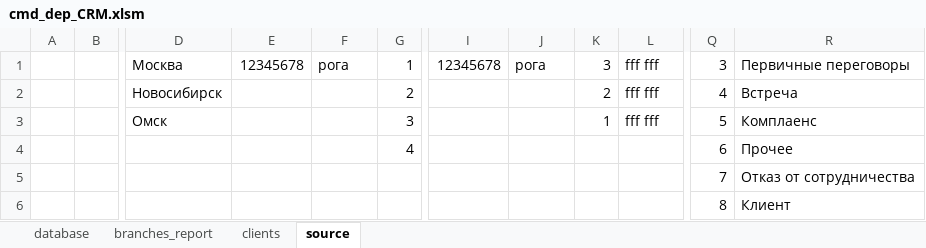
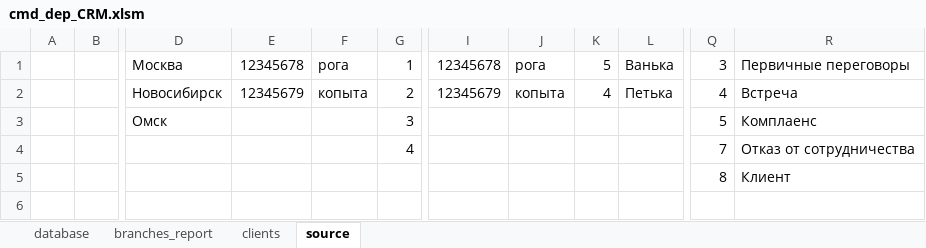
Before and after one commit to hoadu/cmd_dep_CRM, an Excel workbook: cmd_dep_CRM.xlsm, sheet source, drawn as a sheet; only a part is shown, gaps mark what is left out; values as stored, in another font and other column widths than the file's, no borders; rows hold the shown columns only; the diff names each change by its address in the sheet, - before the commit and + after, or states it on an @@ line.

```diff
--- a/cmd_dep_CRM.xlsm (sheet source)
+++ b/cmd_dep_CRM.xlsm (sheet source)
-K1: 3
+K1: 5
-L1: fff fff
+L1: Ванька
-E2: (empty)
+E2: 12345679
-F2: (empty)
+F2: копыта
-I2: (empty)
+I2: 12345679
-J2: (empty)
+J2: копыта
-K2: 2
+K2: 4
-L2: fff fff
+L2: Петька
-K3: 1
+K3: (empty)
-L3: fff fff
+L3: (empty)
-Q4: 6
+Q4: 7
-R4: Прочее
+R4: Отказ от сотрудничества
-row 5:  |  |  |  |  |  |  |  |  |  | 7 | Отказ от сотрудничества
```
Also changed, not shown: sheet clients, sheet database, charts or pictures, 2 other files.
